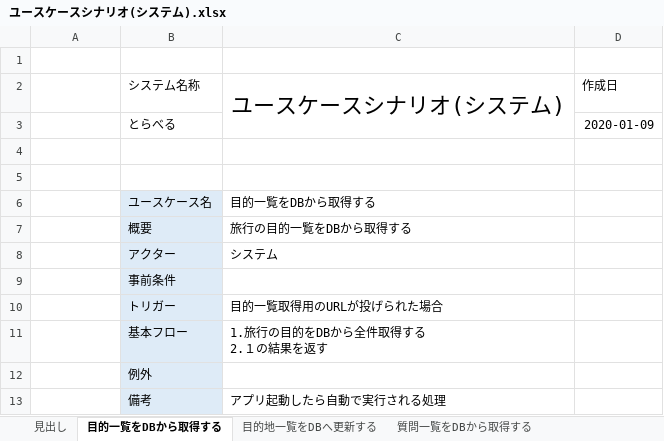
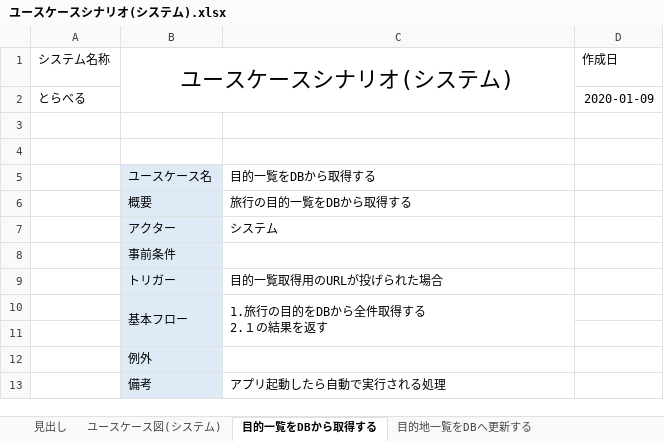
Before and after one commit to teamack20172020/sotukenTest, an Excel workbook: 設計書/ユースケース関係/ユースケースシナリオ(システム).xlsx, sheet 目的一覧をDBから取得する, drawn as a sheet; values as stored, in another font and other column widths than the file's, no borders; removed rows and columns are numbered as before the commit, all else as after; the diff names each change by its address in the sheet, - before the commit and + after, or states it on an @@ line.

Commit message:
ユースケースシナリオ(システム)の修正

```diff
--- a/設計書/ユースケース関係/ユースケースシナリオ(システム).xlsx (sheet 目的一覧をDBから取得する)
+++ b/設計書/ユースケース関係/ユースケースシナリオ(システム).xlsx (sheet 目的一覧をDBから取得する)
+sheet tab: ユースケース図(システム)
-row 1: (empty)
+row 1: システム名称 | ユースケースシナリオ(システム) |  | 作成日
+B1:C2 merged
-row 2:  | システム名称 | ユースケースシナリオ(システム) | 作成日
-row 3:  | とらべる |  | 2020-01-09
+row 2: とらべる |  |  | 2020-01-09
+B10:B11 merged
+C10:C11 merged
+row 11: (empty)
```
Also changed, not shown: sheet 旅行プランの自動生成をする, sheet 目的地一覧をDBへ更新する, sheet プランの編集結果をもとに移動時間の再計算をする, sheet 質問一覧をDBから取得する, sheet 質問の回答をもとにお勧めの目的をDBから取得する, formulas that keep their value, charts or pictures.
